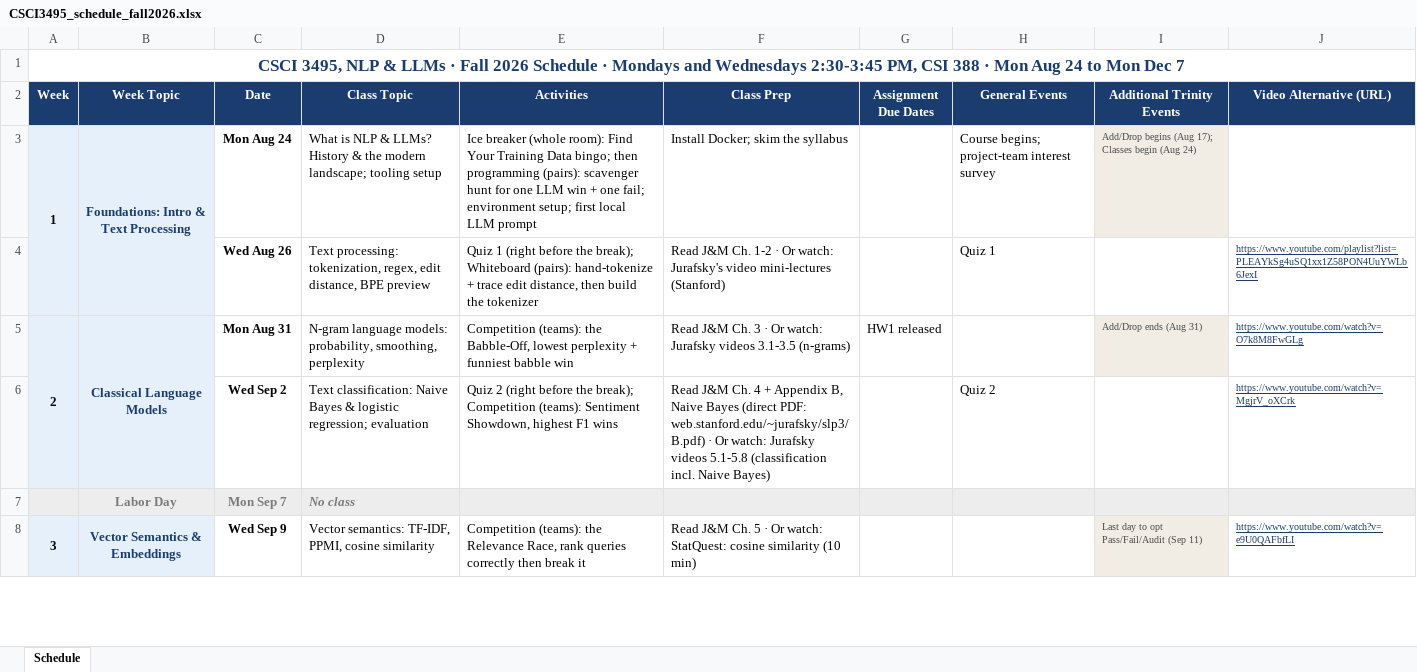
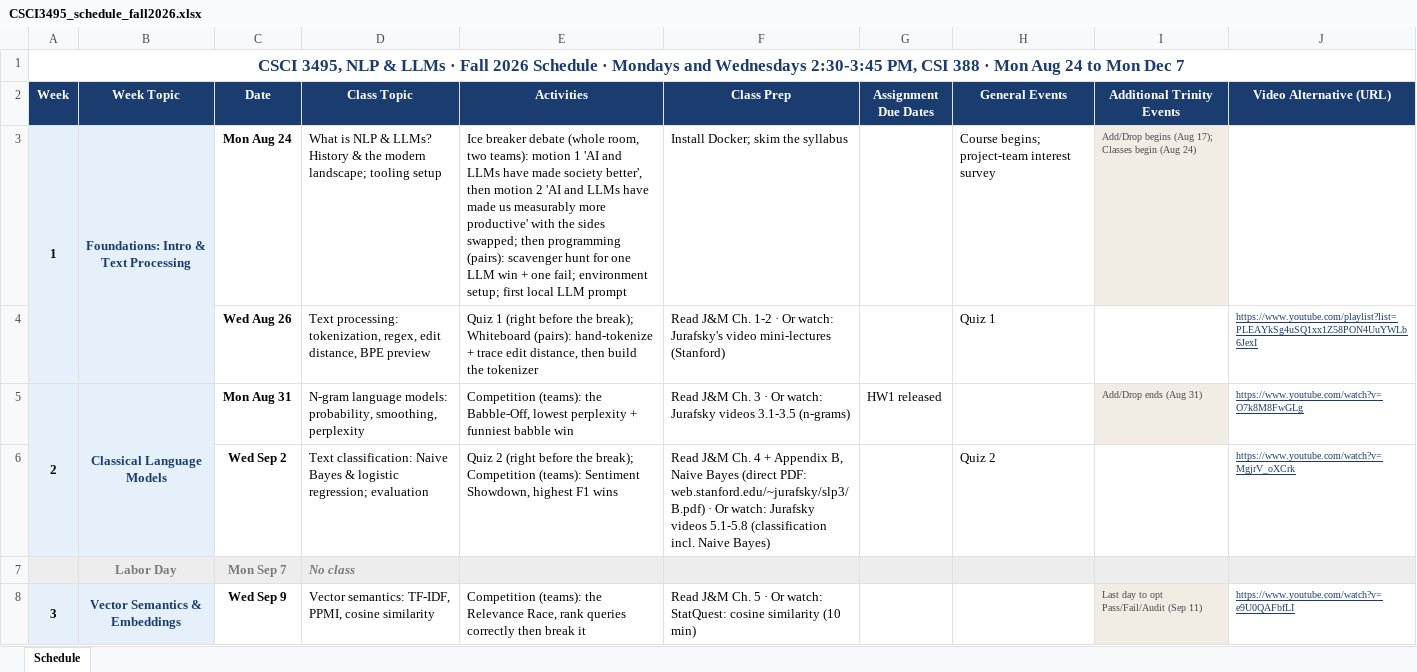
Before and after one commit to edavalosanaya/CSCI3495_NLP_LLMs_Student, an Excel workbook: schedule/CSCI3495_schedule_fall2026.xlsx, sheet Schedule, drawn as a sheet; only a part is shown; values as stored, in another font and other column widths than the file's, no borders; the diff names each change by its address in the sheet, - before the commit and + after, or states it on an @@ line.

Commit message:
Publish course materials (a5edb24)
Generated by scripts/publish_student.py from the source repository at a5edb24: "Flip quiz/homework weights, replace the day-one ice breaker with a debate"

```diff
--- a/schedule/CSCI3495_schedule_fall2026.xlsx (sheet Schedule)
+++ b/schedule/CSCI3495_schedule_fall2026.xlsx (sheet Schedule)
-E3 (Activities): Ice breaker (whole room): Find Your Training Data bingo; then programming…
+E3 (Activities): Ice breaker debate (whole room, two teams): motion 1 'AI and LLMs have made society better', then motion 2 'AI and LLMs have made us measurably more productive' with the sides swapped; then programming…
```
Also changed, not shown: 3 other files.
